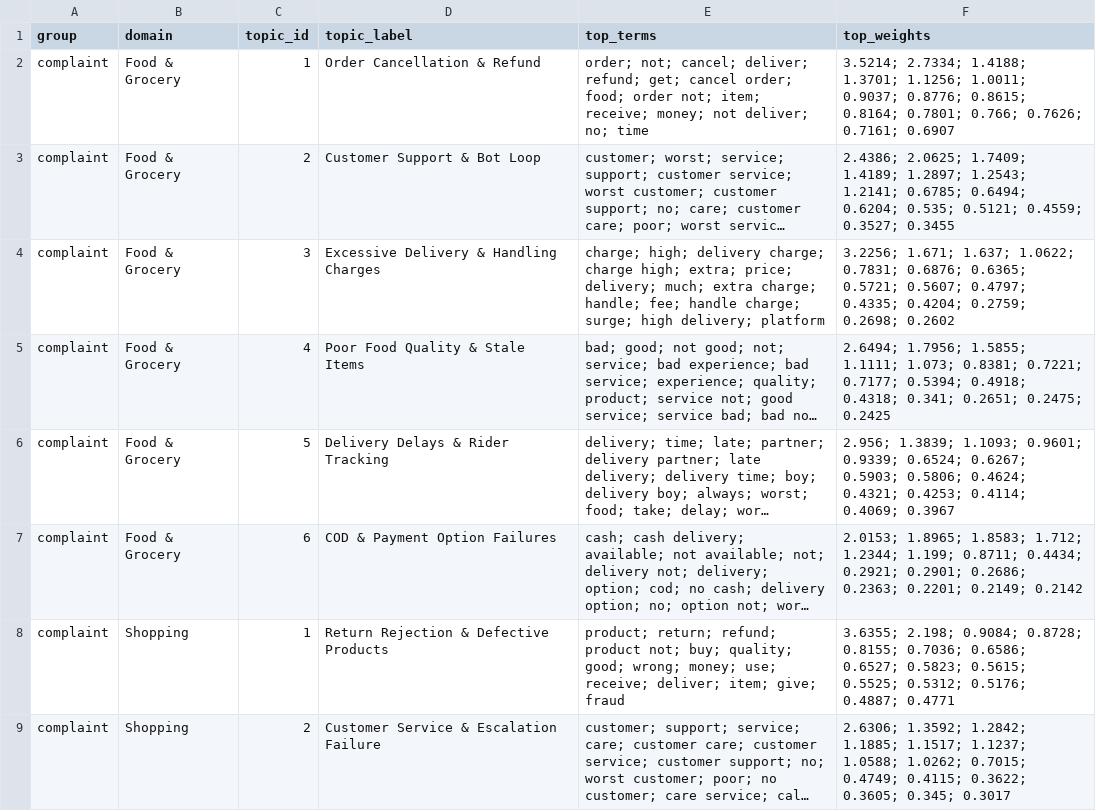
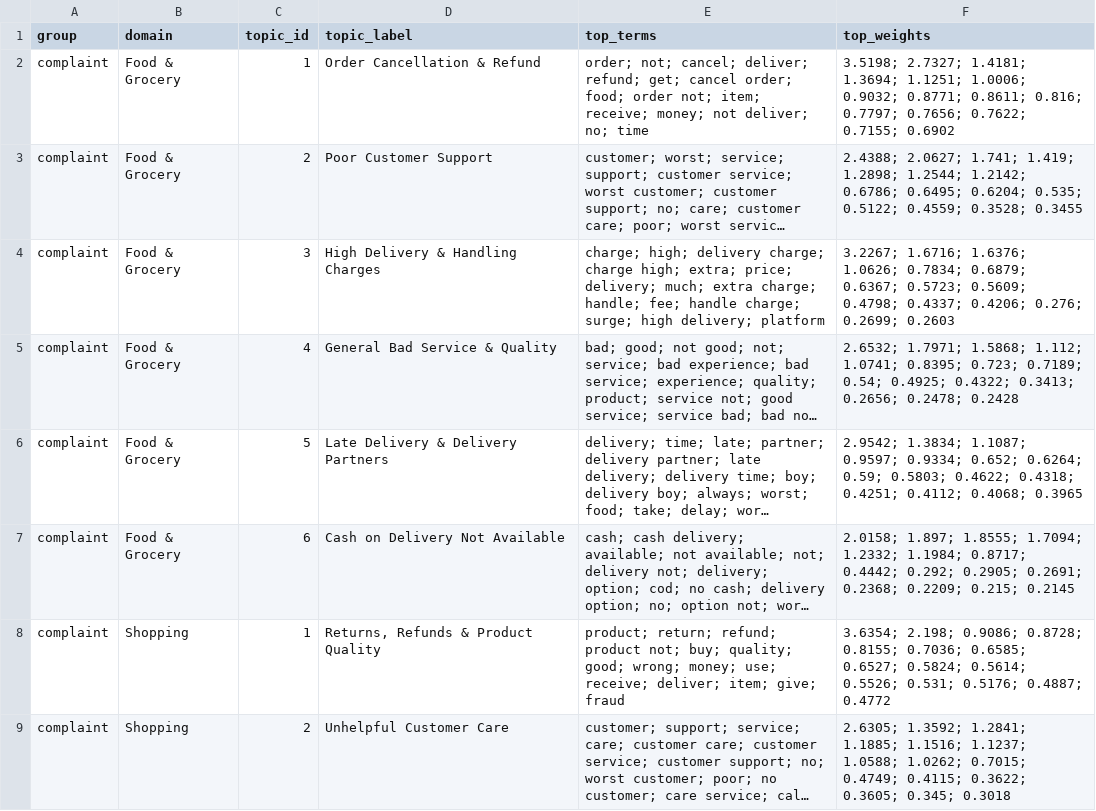
Before and after one commit to Adithya-Monish-Kumar-K/ba-capstone-app-reviews, a CSV file: data/textmining/topics.csv, drawn as a sheet; only a part is shown; long unchanged cells end in …; the diff covers the shown part only; the diff names each change by its address in the sheet, - before the commit and + after, or states it on an @@ line.

Commit message:
fix(textmining): one cleaner, unassigned reviews and topic names that match their terms
- Use the clean() of scripts/16 instead of a duplicated copy, so new reviews
  (and the dashboard) are cleaned exactly like the training corpus.
- Reviews with zero weight on every topic (105) are marked Unassigned instead
  of silently falling into topic 1, as the dashboard already did.
- Rename topics to what their top terms say; three general-dissatisfaction
  topics ("bad", "worst ever") are named so. Payments now has a separate
  "Cashback & Rewards Not Given" topic.
- Store portable (posix) paths in the summary.

```diff
--- a/data/textmining/topics.csv
+++ b/data/textmining/topics.csv
-F2 (top_weights): 3.5214; 2.7334; 1.4188; 1.3701; 1.1256; 1.0011; 0.9037; 0.8776; 0.8615; 0.8164; 0.7801; 0.766; 0.7626; 0.7161; 0.6907
+F2 (top_weights): 3.5198; 2.7327; 1.4181; 1.3694; 1.1251; 1.0006; 0.9032; 0.8771; 0.8611; 0.816; 0.7797; 0.7656; 0.7622; 0.7155; 0.6902
-D3 (topic_label): Customer Support & Bot Loop
+D3 (topic_label): Poor Customer Support
-F3 (top_weights): 2.4386; 2.0625; 1.7409; 1.4189; 1.2897; 1.2543; 1.2141; 0.6785; 0.6494; 0.6204; 0.535; 0.5121; 0.4559; 0.3527; 0.3455
+F3 (top_weights): 2.4388; 2.0627; 1.741; 1.419; 1.2898; 1.2544; 1.2142; 0.6786; 0.6495; 0.6204; 0.535; 0.5122; 0.4559; 0.3528; 0.3455
-D4 (topic_label): Excessive Delivery & Handling Charges
+D4 (topic_label): High Delivery & Handling Charges
-F4 (top_weights): 3.2256; 1.671; 1.637; 1.0622; 0.7831; 0.6876; 0.6365; 0.5721; 0.5607; 0.4797; 0.4335; 0.4204; 0.2759; 0.2698; 0.2602
+F4 (top_weights): 3.2267; 1.6716; 1.6376; 1.0626; 0.7834; 0.6879; 0.6367; 0.5723; 0.5609; 0.4798; 0.4337; 0.4206; 0.276; 0.2699; 0.2603
-D5 (topic_label): Poor Food Quality & Stale Items
+D5 (topic_label): General Bad Service & Quality
-F5 (top_weights): 2.6494; 1.7956; 1.5855; 1.1111; 1.073; 0.8381; 0.7221; 0.7177; 0.5394; 0.4918; 0.4318; 0.341; 0.2651; 0.2475; 0.2425
+F5 (top_weights): 2.6532; 1.7971; 1.5868; 1.112; 1.0741; 0.8395; 0.723; 0.7189; 0.54; 0.4925; 0.4322; 0.3413; 0.2656; 0.2478; 0.2428
-D6 (topic_label): Delivery Delays & Rider Tracking
+D6 (topic_label): Late Delivery & Delivery Partners
-F6 (top_weights): 2.956; 1.3839; 1.1093; 0.9601; 0.9339; 0.6524; 0.6267; 0.5903; 0.5806; 0.4624; 0.4321; 0.4253; 0.4114; 0.4069; 0.3967
+F6 (top_weights): 2.9542; 1.3834; 1.1087; 0.9597; 0.9334; 0.652; 0.6264; 0.59; 0.5803; 0.4622; 0.4318; 0.4251; 0.4112; 0.4068; 0.3965
-D7 (topic_label): COD & Payment Option Failures
+D7 (topic_label): Cash on Delivery Not Available
-F7 (top_weights): 2.0153; 1.8965; 1.8583; 1.712; 1.2344; 1.199; 0.8711; 0.4434; 0.2921; 0.2901; 0.2686; 0.2363; 0.2201; 0.2149; 0.2142
+F7 (top_weights): 2.0158; 1.897; 1.8555; 1.7094; 1.2332; 1.1984; 0.8717; 0.4442; 0.292; 0.2905; 0.2691; 0.2368; 0.2209; 0.215; 0.2145
-D8 (topic_label): Return Rejection & Defective Products
+D8 (topic_label): Returns, Refunds & Product Quality
-F8 (top_weights): 3.6355; 2.198; 0.9084; 0.8728; 0.8155; 0.7036; 0.6586; 0.6527; 0.5823; 0.5615; 0.5525; 0.5312; 0.5176; 0.4887; 0.4771
+F8 (top_weights): 3.6354; 2.198; 0.9086; 0.8728; 0.8155; 0.7036; 0.6585; 0.6527; 0.5824; 0.5614; 0.5526; 0.531; 0.5176; 0.4887; 0.4772
-D9 (topic_label): Customer Service & Escalation Failure
+D9 (topic_label): Unhelpful Customer Care
-F9 (top_weights): 2.6306; 1.3592; 1.2842; 1.1885; 1.1517; 1.1237; 1.0588; 1.0262; 0.7015; 0.4749; 0.4115; 0.3622; 0.3605; 0.345; 0.3017
+F9 (top_weights): 2.6305; 1.3592; 1.2841; 1.1885; 1.1516; 1.1237; 1.0588; 1.0262; 0.7015; 0.4749; 0.4115; 0.3622; 0.3605; 0.345; 0.3018
```
Also changed, not shown: 23 edited cells elsewhere in this file, data/textmining/distinctive_terms.csv, data/textmining/topic_exemplars.csv, 15 other files.
